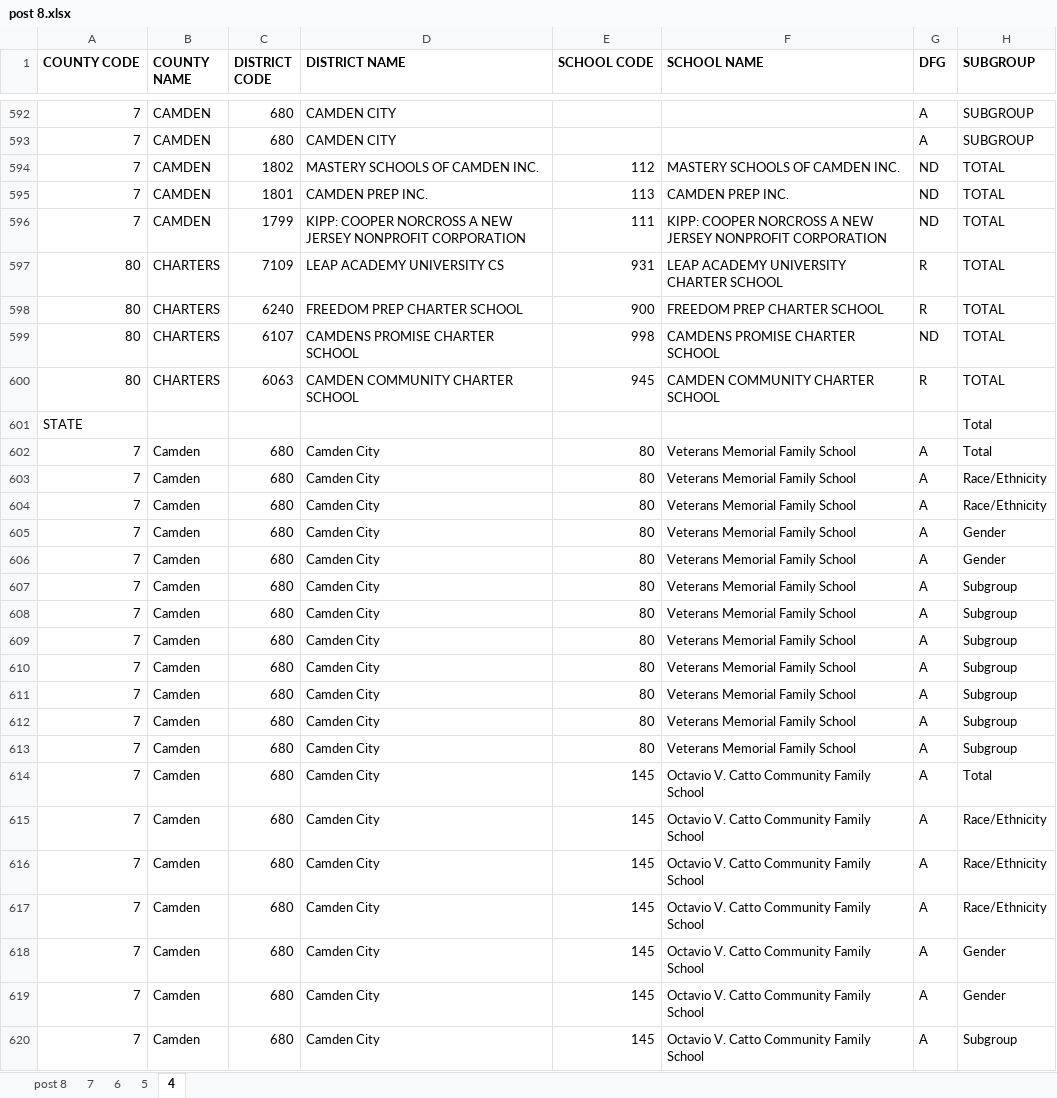
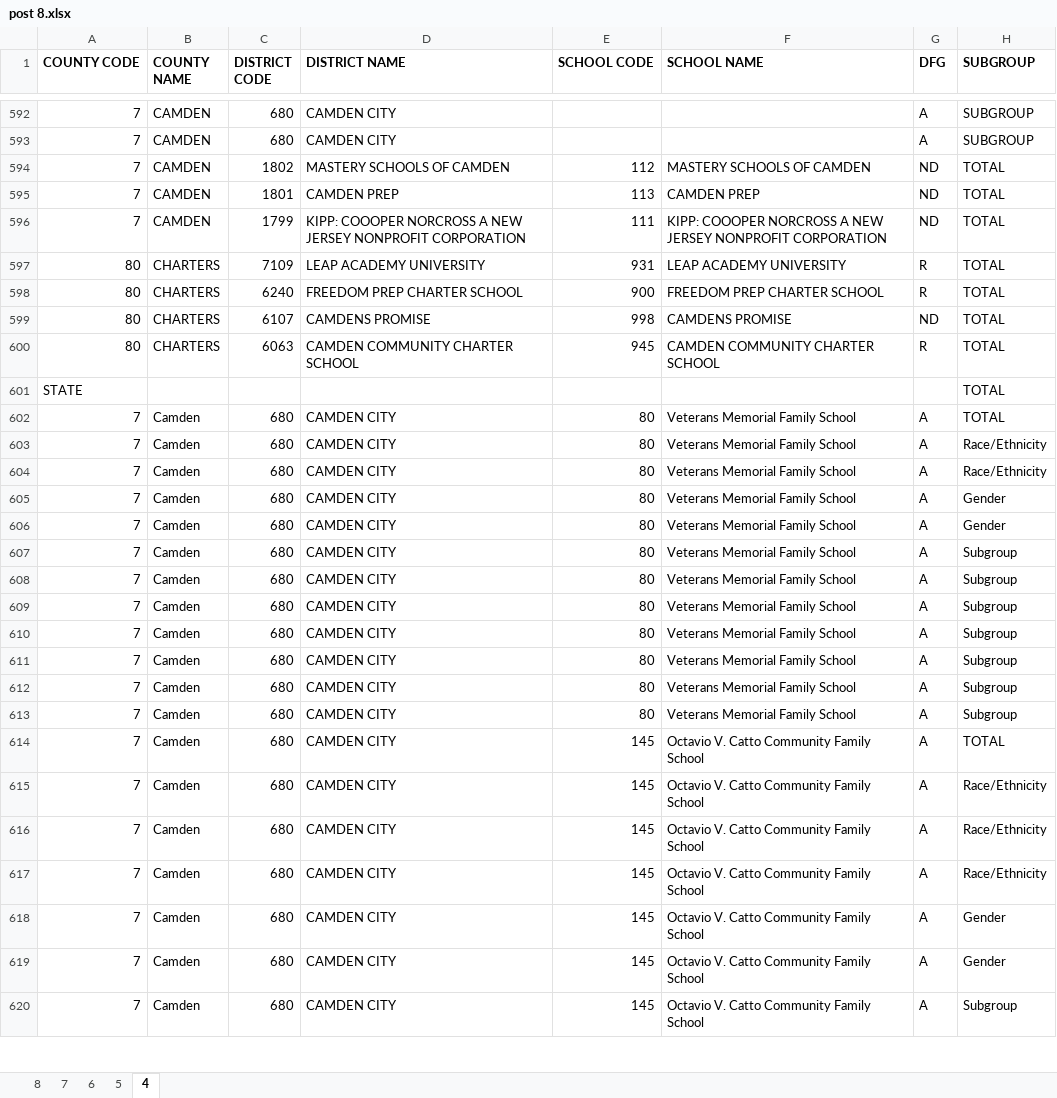
Before and after one commit to citjimm/DMDS, an Excel workbook: post 8.xlsx, sheet 4, drawn as a sheet; only a part is shown, gaps mark what is left out; values as stored, in another font and other column widths than the file's, no borders; the diff covers the shown part only; the diff names each change by its address in the sheet, - before the commit and + after, or states it on an @@ line.

```diff
--- a/post 8.xlsx (sheet 4)
+++ b/post 8.xlsx (sheet 4)
-sheet tab: post 8
+sheet tab: 8
-D594 (DISTRICT NAME): MASTERY SCHOOLS OF CAMDEN INC.
+D594 (DISTRICT NAME): MASTERY SCHOOLS OF CAMDEN
-F594 (SCHOOL NAME): MASTERY SCHOOLS OF CAMDEN INC.
+F594 (SCHOOL NAME): MASTERY SCHOOLS OF CAMDEN
-D595 (DISTRICT NAME): CAMDEN PREP INC.
+D595 (DISTRICT NAME): CAMDEN PREP
-F595 (SCHOOL NAME): CAMDEN PREP INC.
+F595 (SCHOOL NAME): CAMDEN PREP
-D596 (DISTRICT NAME): KIPP: COOPER NORCROSS A…
+D596 (DISTRICT NAME): KIPP: COOOPER NORCROSS A…
-F596 (SCHOOL NAME): KIPP: COOPER NORCROSS A…
+F596 (SCHOOL NAME): KIPP: COOOPER NORCROSS A…
-D597 (DISTRICT NAME): LEAP ACADEMY UNIVERSITY CS
+D597 (DISTRICT NAME): LEAP ACADEMY UNIVERSITY
-F597 (SCHOOL NAME): LEAP ACADEMY UNIVERSITY CHARTER SCHOOL
+F597 (SCHOOL NAME): LEAP ACADEMY UNIVERSITY
-D599 (DISTRICT NAME): CAMDENS PROMISE CHARTER SCHOOL
+D599 (DISTRICT NAME): CAMDENS PROMISE
-F599 (SCHOOL NAME): CAMDENS PROMISE CHARTER SCHOOL
+F599 (SCHOOL NAME): CAMDENS PROMISE
-H601:H602 (SUBGROUP): Total
+H601:H602 (SUBGROUP): TOTAL
-D602:D620 (DISTRICT NAME): Camden City
+D602:D620 (DISTRICT NAME): CAMDEN CITY
-H614 (SUBGROUP): Total
+H614 (SUBGROUP): TOTAL
```
Also changed, not shown: 382 edited cells elsewhere in this sheet, sheet 6, sheet 5, sheet 8, sheet 7.
